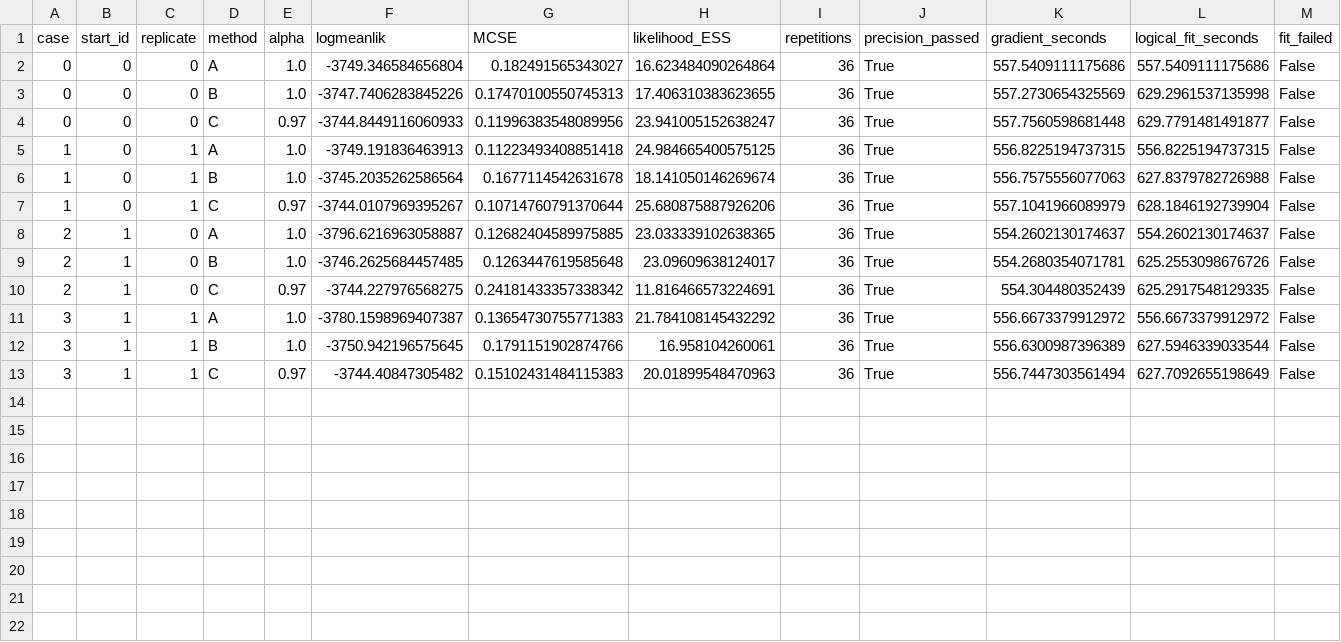
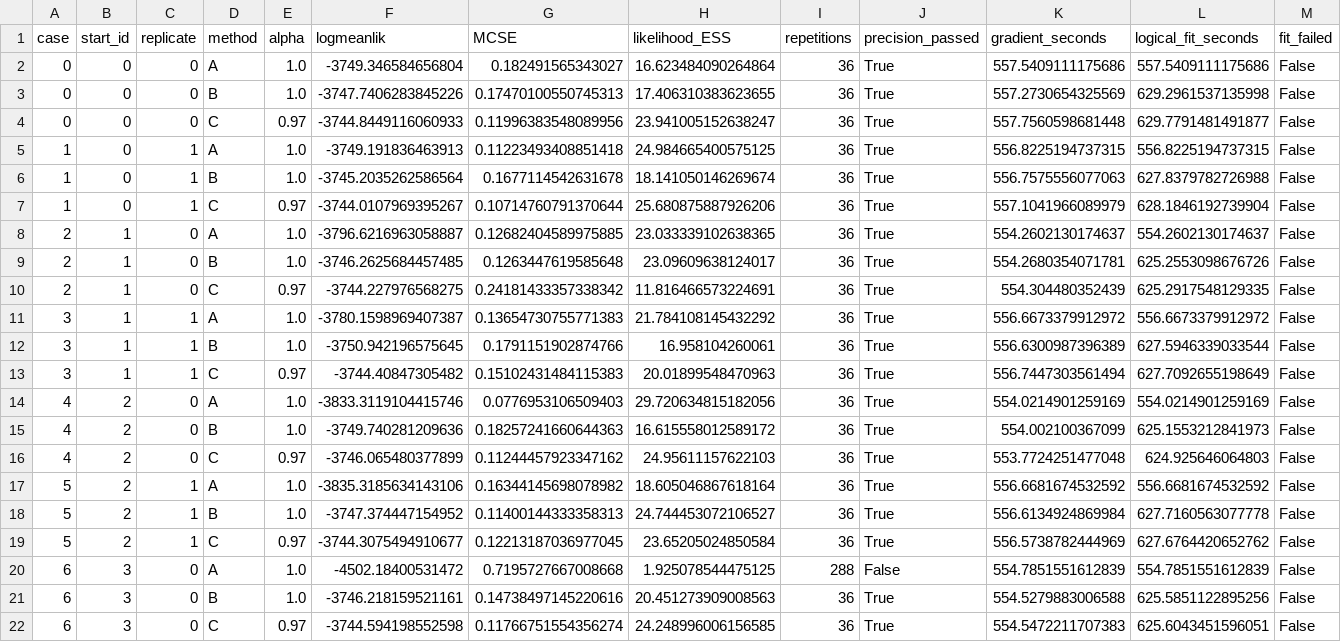
Before and after one commit to pypomp/comparisons, a CSV file: results/cuthbert/endpoints.csv, drawn as a sheet; only a part is shown; rows hold the shown columns only; the diff names each change by its address in the sheet, - before the commit and + after, or states it on an @@ line.

Commit message:
Report seven Cuthbert A/B/C cases and retain low precision score

```diff
--- a/results/cuthbert/endpoints.csv
+++ b/results/cuthbert/endpoints.csv
+row 14: 4 | 2 | 0 | A | 1.0 | -3833.3119104415746 | 0.0776953106509403 | 29.720634815182056 | 36 | True | 554.0214901259169 | 554.0214901259169 | False
+row 15: 4 | 2 | 0 | B | 1.0 | -3749.740281209636 | 0.18257241660644363 | 16.615558012589172 | 36 | True | 554.002100367099 | 625.1553212841973 | False
+row 16: 4 | 2 | 0 | C | 0.97 | -3746.065480377899 | 0.11244457923347162 | 24.95611157622103 | 36 | True | 553.7724251477048 | 624.925646064803 | False
+row 17: 5 | 2 | 1 | A | 1.0 | -3835.3185634143106 | 0.16344145698078982 | 18.605046867618164 | 36 | True | 556.6681674532592 | 556.6681674532592 | False
+row 18: 5 | 2 | 1 | B | 1.0 | -3747.374447154952 | 0.11400144333358313 | 24.744453072106527 | 36 | True | 556.6134924869984 | 627.7160563077778 | False
+row 19: 5 | 2 | 1 | C | 0.97 | -3744.3075494910677 | 0.12213187036977045 | 23.65205024850584 | 36 | True | 556.5738782444969 | 627.6764420652762 | False
+row 20: 6 | 3 | 0 | A | 1.0 | -4502.18400531472 | 0.7195727667008668 | 1.925078544475125 | 288 | False | 554.7851551612839 | 554.7851551612839 | False
+row 21: 6 | 3 | 0 | B | 1.0 | -3746.218159521161 | 0.14738497145220616 | 20.451273909008563 | 36 | True | 554.5279883006588 | 625.5851122895256 | False
+row 22: 6 | 3 | 0 | C | 0.97 | -3744.594198552598 | 0.11766751554356274 | 24.248996006156585 | 36 | True | 554.5472211707383 | 625.6043451596051 | False
```
Also changed, not shown: 9 other files.
